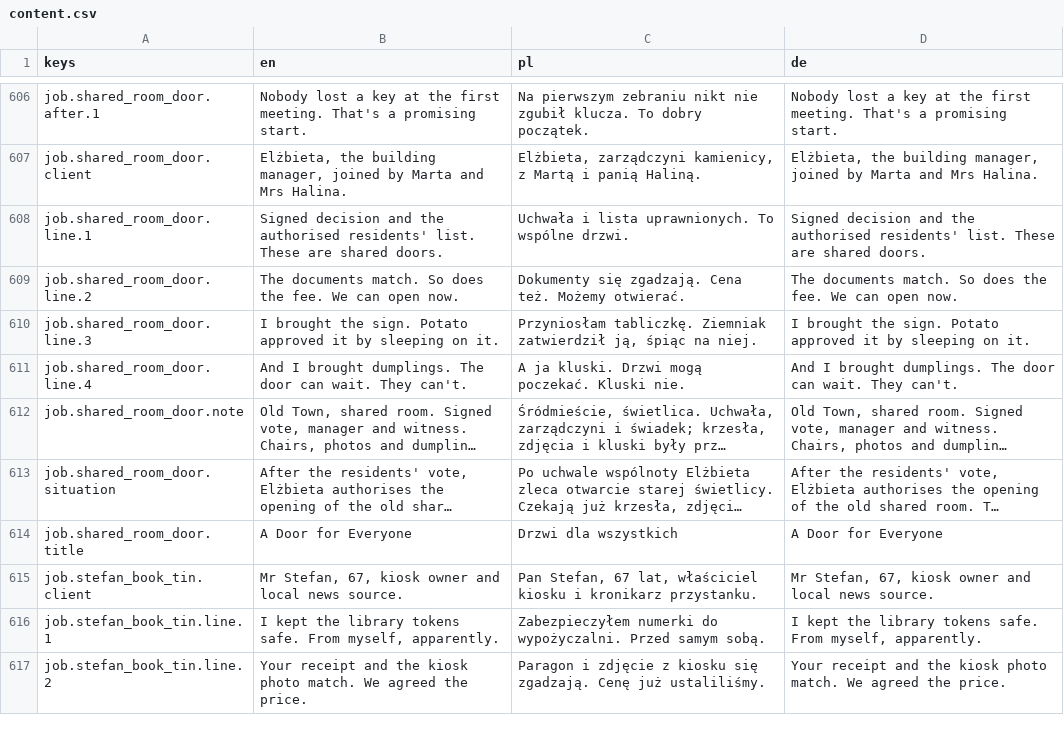
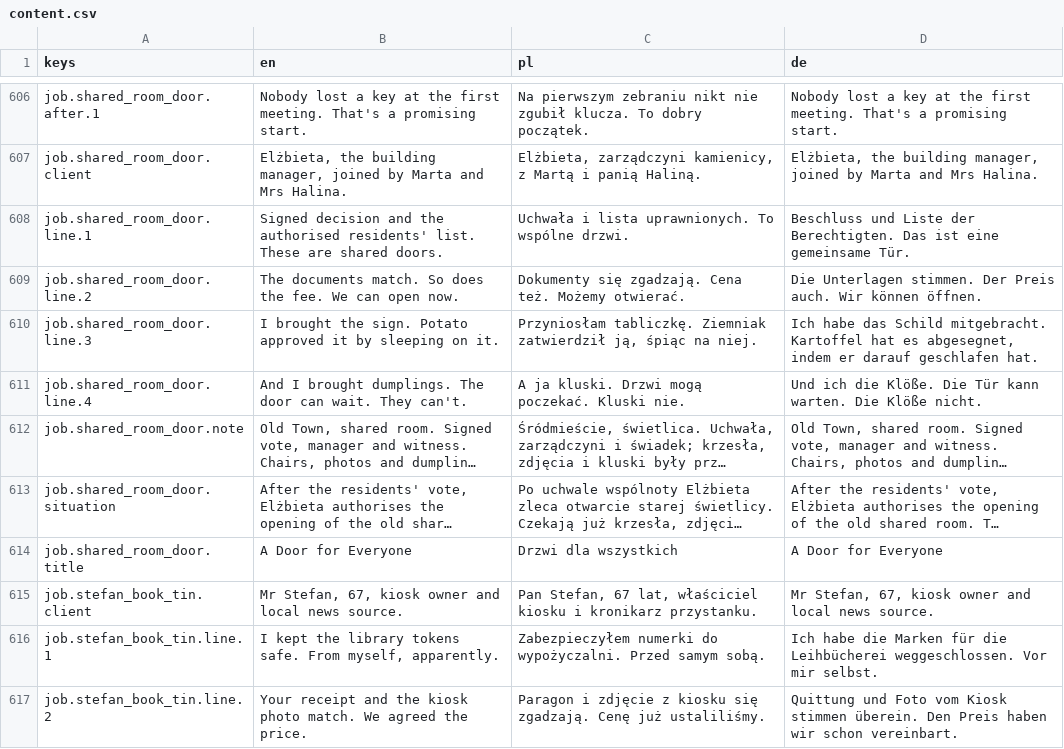
Before and after one commit to woogitsugames/lockwright, a CSV file: game/i18n/content.csv, drawn as a sheet; only a part is shown, gaps mark what is left out; long unchanged cells end in …; the diff covers the shown part only; the diff names each change by its address in the sheet, - before the commit and + after, or states it on an @@ line.

```diff
--- a/game/i18n/content.csv
+++ b/game/i18n/content.csv
-D608 (de): Signed decision and the authorised residents' list. These are shared doors.
+D608 (de): Beschluss und Liste der Berechtigten. Das ist eine gemeinsame Tür.
-D609 (de): The documents match. So does the fee. We can open now.
+D609 (de): Die Unterlagen stimmen. Der Preis auch. Wir können öffnen.
-D610 (de): I brought the sign. Potato approved it by sleeping on it.
+D610 (de): Ich habe das Schild mitgebracht. Kartoffel hat es abgesegnet, indem er darauf geschlafen hat.
-D611 (de): And I brought dumplings. The door can wait. They can't.
+D611 (de): Und ich die Klöße. Die Tür kann warten. Die Klöße nicht.
-D616 (de): I kept the library tokens safe. From myself, apparently.
+D616 (de): Ich habe die Marken für die Leihbücherei weggeschlossen. Vor mir selbst.
-D617 (de): Your receipt and the kiosk photo match. We agreed the price.
+D617 (de): Quittung und Foto vom Kiosk stimmen überein. Den Preis haben wir schon vereinbart.
```
Also changed, not shown: 46 edited cells elsewhere in this file, 4 other files.
